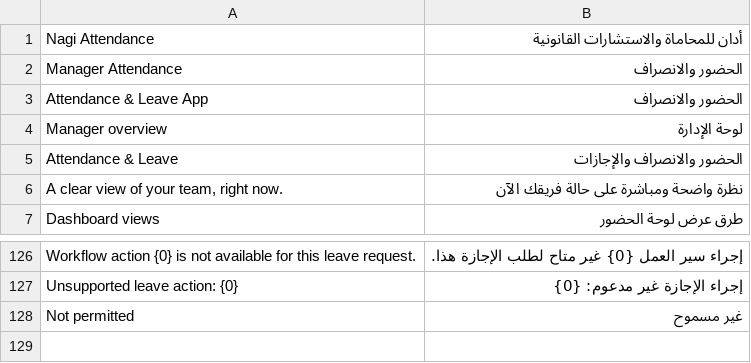
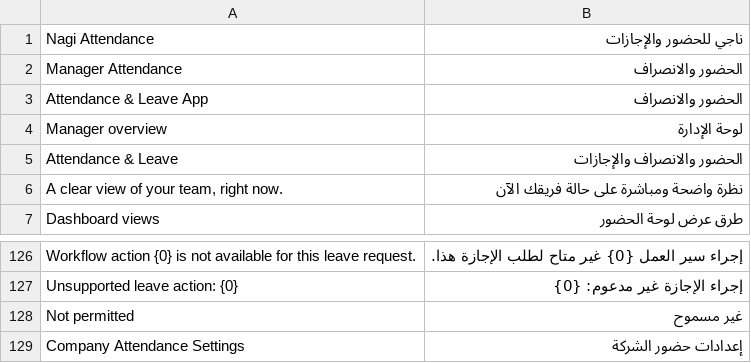
Before and after one commit to nagigithup/nagi_attendance, a CSV file: nagi_attendance/translations/ar.csv, drawn as a sheet; only a part is shown, gaps mark what is left out.

Commit message:
feat: add multi-company attendance and leave PWA

```diff
--- a/nagi_attendance/translations/ar.csv
+++ b/nagi_attendance/translations/ar.csv
@@ -1,2 +1,2 @@
-"Nagi Attendance","أدان للمحاماة والاستشارات القانونية"
+"Nagi Attendance","ناجي للحضور والإجازات"
 "Manager Attendance","الحضور والانصراف"
@@ -128 +128,2 @@
 "Not permitted","غير مسموح"
+"Company Attendance Settings","إعدادات حضور الشركة"
```
Also changed, not shown: 36 other files.
